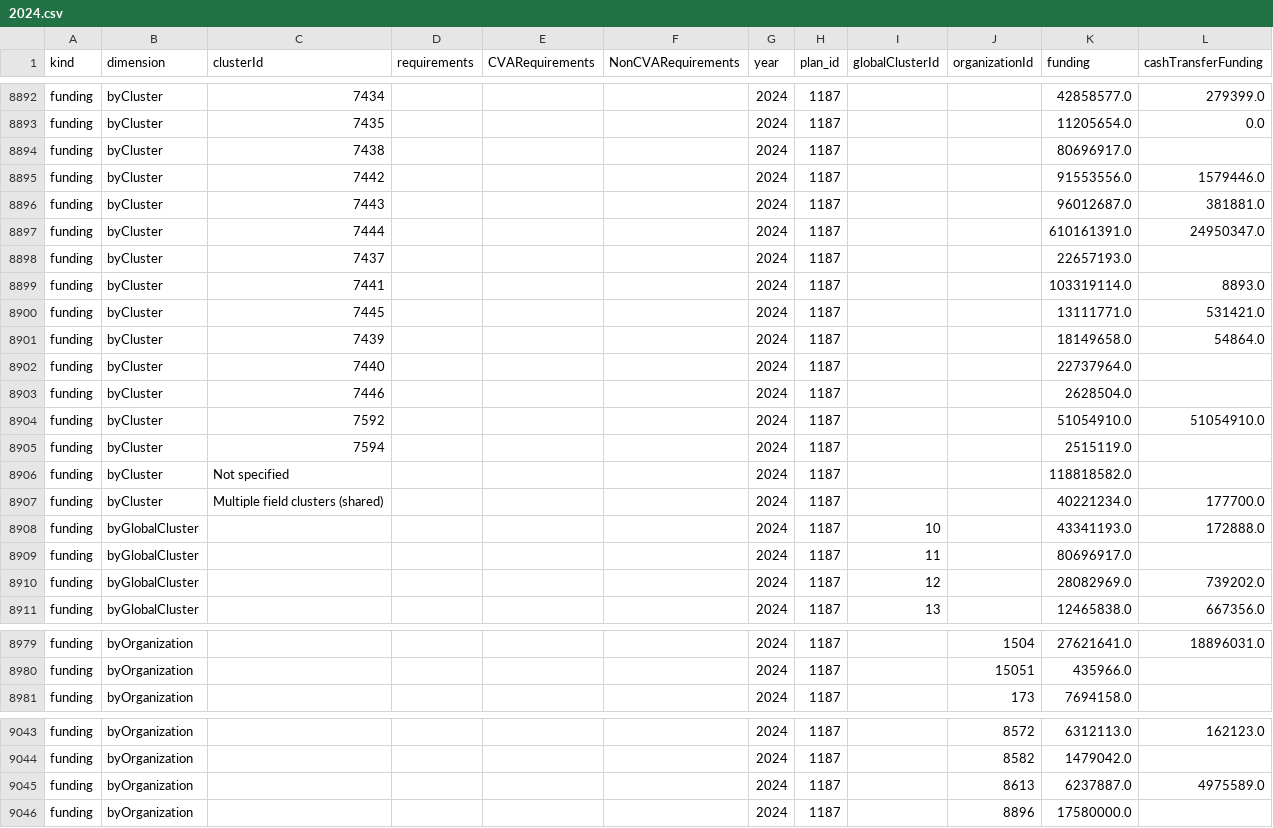
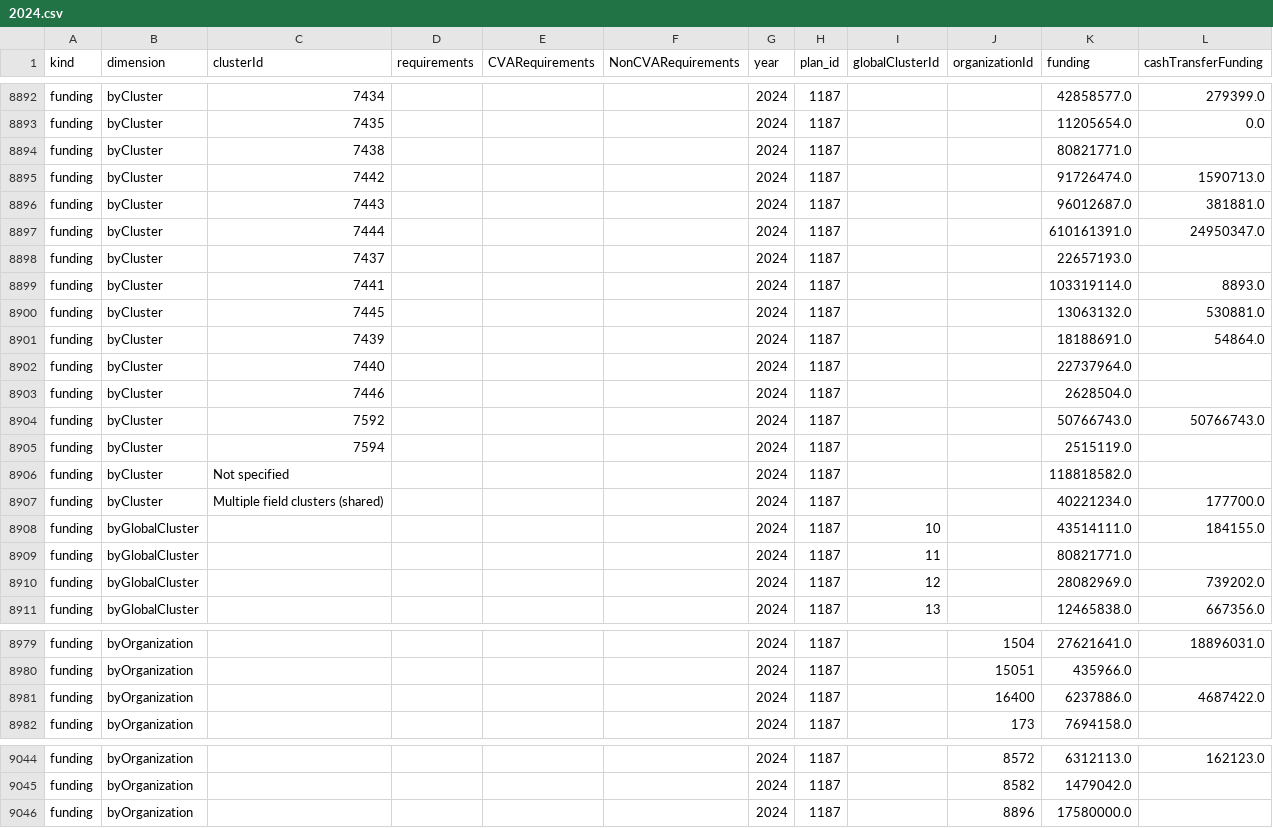
Before and after one commit to nirojpanta77/global-humanitarian-needs-and-funding, a CSV file: tables/financial_breakdowns/2024.csv, drawn as a sheet; only a part is shown, gaps mark what is left out; the diff covers the shown part only.

```diff
--- a/tables/financial_breakdowns/2024.csv
+++ b/tables/financial_breakdowns/2024.csv
@@ -8893,4 +8893,4 @@ funding,byCluster,7434,,,,2024,1187,,,42858577.0,279399.0
 funding,byCluster,7435,,,,2024,1187,,,11205654.0,0.0
-funding,byCluster,7438,,,,2024,1187,,,80696917.0,
-funding,byCluster,7442,,,,2024,1187,,,91553556.0,1579446.0
+funding,byCluster,7438,,,,2024,1187,,,80821771.0,
+funding,byCluster,7442,,,,2024,1187,,,91726474.0,1590713.0
 funding,byCluster,7443,,,,2024,1187,,,96012687.0,381881.0
@@ -8899,7 +8899,7 @@ funding,byCluster,7437,,,,2024,1187,,,22657193.0,
 funding,byCluster,7441,,,,2024,1187,,,103319114.0,8893.0
-funding,byCluster,7445,,,,2024,1187,,,13111771.0,531421.0
-funding,byCluster,7439,,,,2024,1187,,,18149658.0,54864.0
+funding,byCluster,7445,,,,2024,1187,,,13063132.0,530881.0
+funding,byCluster,7439,,,,2024,1187,,,18188691.0,54864.0
 funding,byCluster,7440,,,,2024,1187,,,22737964.0,
 funding,byCluster,7446,,,,2024,1187,,,2628504.0,
-funding,byCluster,7592,,,,2024,1187,,,51054910.0,51054910.0
+funding,byCluster,7592,,,,2024,1187,,,50766743.0,50766743.0
 funding,byCluster,7594,,,,2024,1187,,,2515119.0,
@@ -8907,4 +8907,4 @@ funding,byCluster,Not specified,,,,2024,1187,,,118818582.0,
 funding,byCluster,Multiple field clusters (shared),,,,2024,1187,,,40221234.0,177700.0
-funding,byGlobalCluster,,,,,2024,1187,10,,43341193.0,172888.0
-funding,byGlobalCluster,,,,,2024,1187,11,,80696917.0,
+funding,byGlobalCluster,,,,,2024,1187,10,,43514111.0,184155.0
+funding,byGlobalCluster,,,,,2024,1187,11,,80821771.0,
 funding,byGlobalCluster,,,,,2024,1187,12,,28082969.0,739202.0
@@ -8980,2 +8980,3 @@ funding,byOrganization,,,,,2024,1187,,1504,27621641.0,18896031.0
 funding,byOrganization,,,,,2024,1187,,15051,435966.0,
+funding,byOrganization,,,,,2024,1187,,16400,6237886.0,4687422.0
 funding,byOrganization,,,,,2024,1187,,173,7694158.0,
@@ -9044,3 +9045,2 @@ funding,byOrganization,,,,,2024,1187,,8572,6312113.0,162123.0
 funding,byOrganization,,,,,2024,1187,,8582,1479042.0,
-funding,byOrganization,,,,,2024,1187,,8613,6237887.0,4975589.0
 funding,byOrganization,,,,,2024,1187,,8896,17580000.0,
```
Also changed, not shown: 1 added row and 67 edited cells elsewhere in this file, tables/financial_breakdowns/2025.csv, tables/financial_breakdowns/2026.csv, 17 other files.
